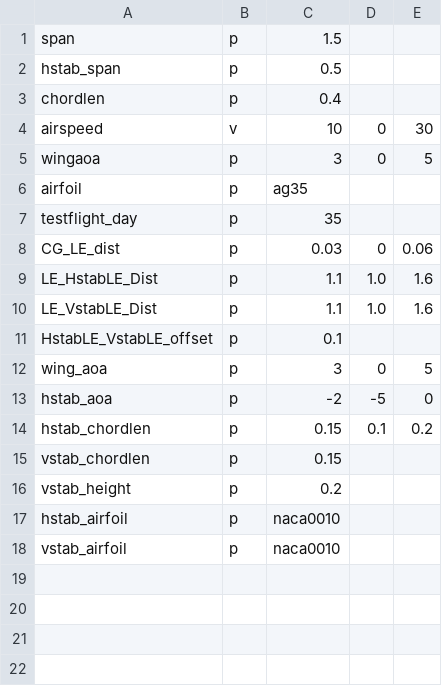
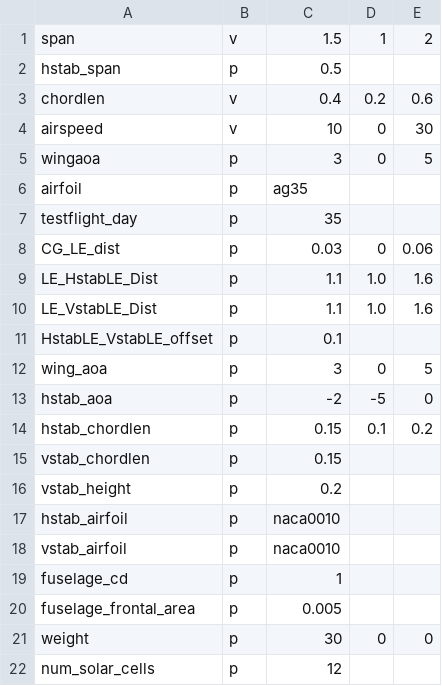
Before and after one commit to curran-jacobus/sa-aerodynamics, a CSV file: plane_csvs/variable_loading_test.csv, drawn as a sheet; the diff names each change by its address in the sheet, - before the commit and + after, or states it on an @@ line.

```diff
--- a/plane_csvs/variable_loading_test.csv
+++ b/plane_csvs/variable_loading_test.csv
-B1: p
+B1: v
-D1: (empty)
+D1: 1
-E1: (empty)
+E1: 2
-B3: p
+B3: v
-D3: (empty)
+D3: 0.2
-E3: (empty)
+E3: 0.6
+row 19: fuselage_cd | p | 1
+row 20: fuselage_frontal_area | p | 0.005
+row 21: weight | p | 30 | 0 | 0
+row 22: num_solar_cells | p | 12
```
Also changed, not shown: 5 other files.
